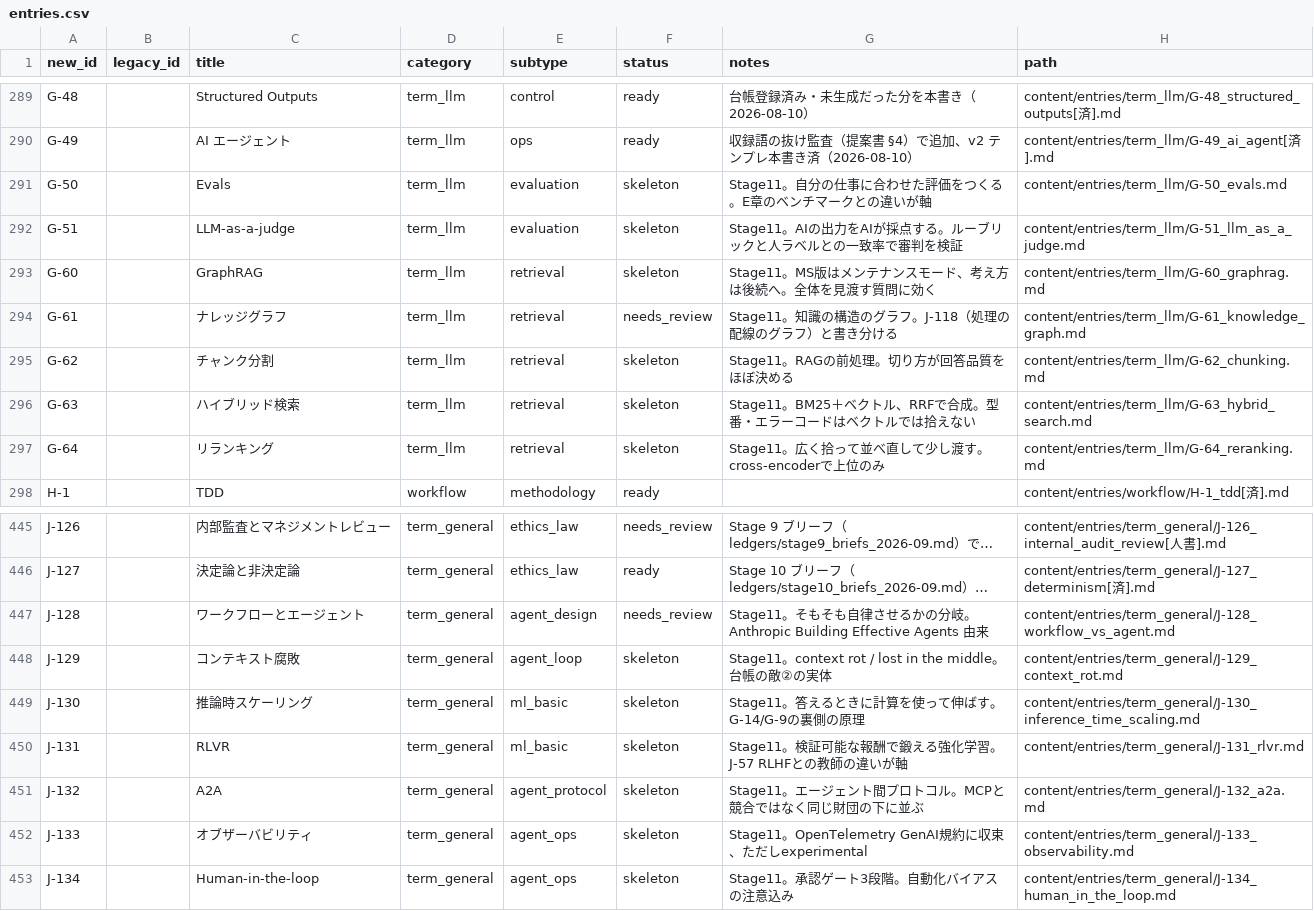
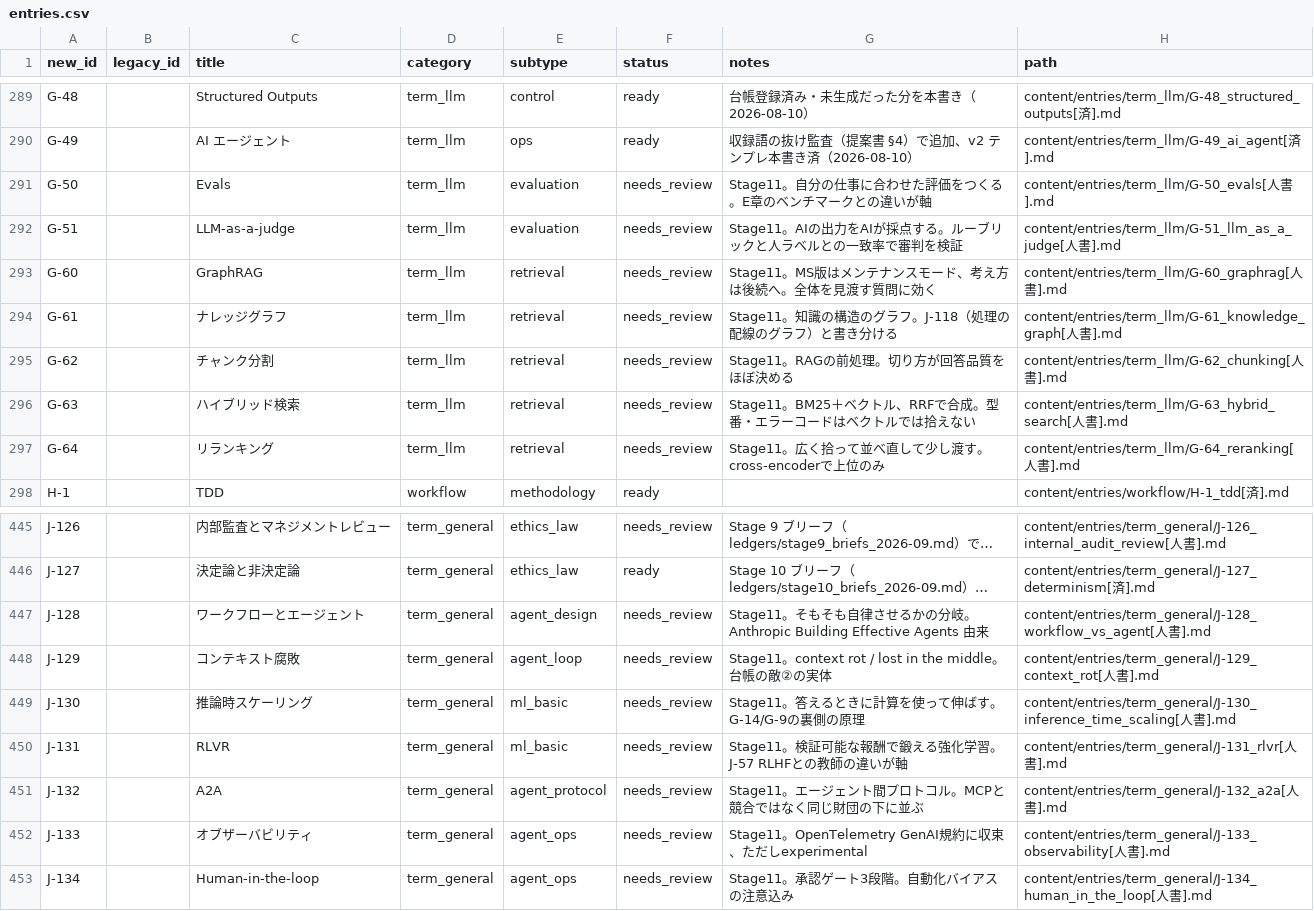
Before and after one commit to Taguchi-1989/VibeCodingDictionary, a CSV file: ledgers/entries.csv, drawn as a sheet; only a part is shown, gaps mark what is left out; long unchanged cells end in …; the diff names each change by its address in the sheet, - before the commit and + after, or states it on an @@ line.

```diff
--- a/ledgers/entries.csv
+++ b/ledgers/entries.csv
-F291:F293 (status): skeleton
+F291:F293 (status): needs_review
-H291 (path): content/entries/term_llm/G-50_evals.md
+H291 (path): content/entries/term_llm/G-50_evals[人書].md
-H292 (path): content/entries/term_llm/G-51_llm_as_a_judge.md
+H292 (path): content/entries/term_llm/G-51_llm_as_a_judge[人書].md
-H293 (path): content/entries/term_llm/G-60_graphrag.md
+H293 (path): content/entries/term_llm/G-60_graphrag[人書].md
-H294 (path): content/entries/term_llm/G-61_knowledge_graph.md
+H294 (path): content/entries/term_llm/G-61_knowledge_graph[人書].md
-F295:F297 (status): skeleton
+F295:F297 (status): needs_review
-H295 (path): content/entries/term_llm/G-62_chunking.md
+H295 (path): content/entries/term_llm/G-62_chunking[人書].md
-H296 (path): content/entries/term_llm/G-63_hybrid_search.md
+H296 (path): content/entries/term_llm/G-63_hybrid_search[人書].md
-H297 (path): content/entries/term_llm/G-64_reranking.md
+H297 (path): content/entries/term_llm/G-64_reranking[人書].md
-H447 (path): content/entries/term_general/J-128_workflow_vs_agent.md
+H447 (path): content/entries/term_general/J-128_workflow_vs_agent[人書].md
-F448:F453 (status): skeleton
+F448:F453 (status): needs_review
-H448 (path): content/entries/term_general/J-129_context_rot.md
+H448 (path): content/entries/term_general/J-129_context_rot[人書].md
-H449 (path): content/entries/term_general/J-130_inference_time_scaling.md
+H449 (path): content/entries/term_general/J-130_inference_time_scaling[人書].md
-H450 (path): content/entries/term_general/J-131_rlvr.md
+H450 (path): content/entries/term_general/J-131_rlvr[人書].md
-H451 (path): content/entries/term_general/J-132_a2a.md
+H451 (path): content/entries/term_general/J-132_a2a[人書].md
-H452 (path): content/entries/term_general/J-133_observability.md
+H452 (path): content/entries/term_general/J-133_observability[人書].md
-H453 (path): content/entries/term_general/J-134_human_in_the_loop.md
+H453 (path): content/entries/term_general/J-134_human_in_the_loop[人書].md
```
Also changed, not shown: 18 other files.
